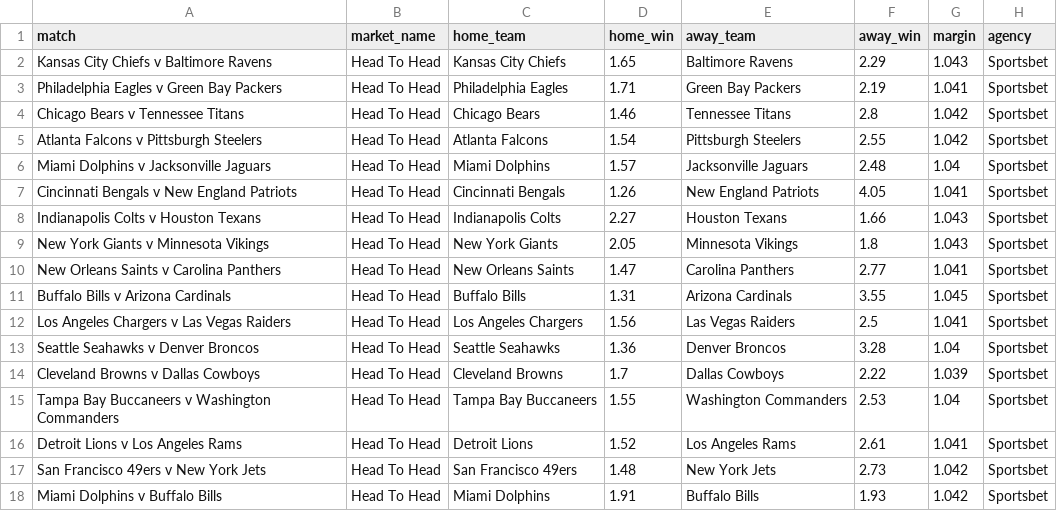
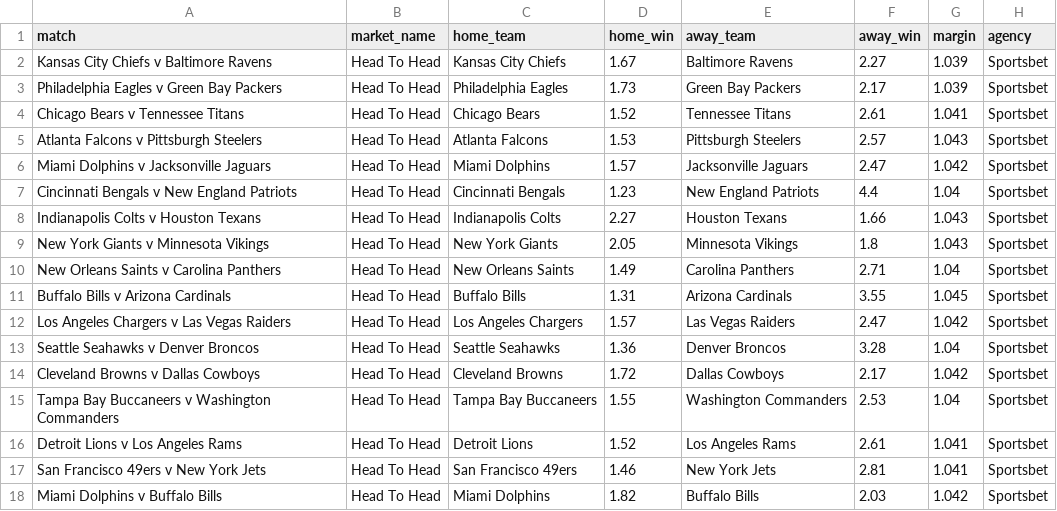
Before and after one commit to jamesbrown1417/NFL, a CSV file: Data/scraped_odds/sportsbet_h2h.csv, drawn as a sheet; only a part is shown; the diff covers the shown part only.

```diff
--- a/Data/scraped_odds/sportsbet_h2h.csv
+++ b/Data/scraped_odds/sportsbet_h2h.csv
@@ -1,18 +1,18 @@
 match,market_name,home_team,home_win,away_team,away_win,margin,agency
-Kansas City Chiefs v Baltimore Ravens,Head To Head,Kansas City Chiefs,1.65,Baltimore Ravens,2.29,1.043,Sportsbet
-Philadelphia Eagles v Green Bay Packers,Head To Head,Philadelphia Eagles,1.71,Green Bay Packers,2.19,1.041,Sportsbet
-Chicago Bears v Tennessee Titans,Head To Head,Chicago Bears,1.46,Tennessee Titans,2.8,1.042,Sportsbet
-Atlanta Falcons v Pittsburgh Steelers,Head To Head,Atlanta Falcons,1.54,Pittsburgh Steelers,2.55,1.042,Sportsbet
-Miami Dolphins v Jacksonville Jaguars,Head To Head,Miami Dolphins,1.57,Jacksonville Jaguars,2.48,1.04,Sportsbet
-Cincinnati Bengals v New England Patriots,Head To Head,Cincinnati Bengals,1.26,New England Patriots,4.05,1.041,Sportsbet
+Kansas City Chiefs v Baltimore Ravens,Head To Head,Kansas City Chiefs,1.67,Baltimore Ravens,2.27,1.039,Sportsbet
+Philadelphia Eagles v Green Bay Packers,Head To Head,Philadelphia Eagles,1.73,Green Bay Packers,2.17,1.039,Sportsbet
+Chicago Bears v Tennessee Titans,Head To Head,Chicago Bears,1.52,Tennessee Titans,2.61,1.041,Sportsbet
+Atlanta Falcons v Pittsburgh Steelers,Head To Head,Atlanta Falcons,1.53,Pittsburgh Steelers,2.57,1.043,Sportsbet
+Miami Dolphins v Jacksonville Jaguars,Head To Head,Miami Dolphins,1.57,Jacksonville Jaguars,2.47,1.042,Sportsbet
+Cincinnati Bengals v New England Patriots,Head To Head,Cincinnati Bengals,1.23,New England Patriots,4.4,1.04,Sportsbet
 Indianapolis Colts v Houston Texans,Head To Head,Indianapolis Colts,2.27,Houston Texans,1.66,1.043,Sportsbet
 New York Giants v Minnesota Vikings,Head To Head,New York Giants,2.05,Minnesota Vikings,1.8,1.043,Sportsbet
-New Orleans Saints v Carolina Panthers,Head To Head,New Orleans Saints,1.47,Carolina Panthers,2.77,1.041,Sportsbet
+New Orleans Saints v Carolina Panthers,Head To Head,New Orleans Saints,1.49,Carolina Panthers,2.71,1.04,Sportsbet
 Buffalo Bills v Arizona Cardinals,Head To Head,Buffalo Bills,1.31,Arizona Cardinals,3.55,1.045,Sportsbet
-Los Angeles Chargers v Las Vegas Raiders,Head To Head,Los Angeles Chargers,1.56,Las Vegas Raiders,2.5,1.041,Sportsbet
+Los Angeles Chargers v Las Vegas Raiders,Head To Head,Los Angeles Chargers,1.57,Las Vegas Raiders,2.47,1.042,Sportsbet
 Seattle Seahawks v Denver Broncos,Head To Head,Seattle Seahawks,1.36,Denver Broncos,3.28,1.04,Sportsbet
-Cleveland Browns v Dallas Cowboys,Head To Head,Cleveland Browns,1.7,Dallas Cowboys,2.22,1.039,Sportsbet
+Cleveland Browns v Dallas Cowboys,Head To Head,Cleveland Browns,1.72,Dallas Cowboys,2.17,1.042,Sportsbet
 Tampa Bay Buccaneers v Washington Commanders,Head To Head,Tampa Bay Buccaneers,1.55,Washington Commanders,2.53,1.04,Sportsbet
 Detroit Lions v Los Angeles Rams,Head To Head,Detroit Lions,1.52,Los Angeles Rams,2.61,1.041,Sportsbet
-San Francisco 49ers v New York Jets,Head To Head,San Francisco 49ers,1.48,New York Jets,2.73,1.042,Sportsbet
-Miami Dolphins v Buffalo Bills,Head To Head,Miami Dolphins,1.91,Buffalo Bills,1.93,1.042,Sportsbet
+San Francisco 49ers v New York Jets,Head To Head,San Francisco 49ers,1.46,New York Jets,2.81,1.041,Sportsbet
+Miami Dolphins v Buffalo Bills,Head To Head,Miami Dolphins,1.82,Buffalo Bills,2.03,1.042,Sportsbet
```
Also changed, not shown: 3 edited cells elsewhere in this file, Data/scraped_odds/tab_h2h.csv, Data/scraped_odds/tab_passing_attempts.csv, 42 other files.
